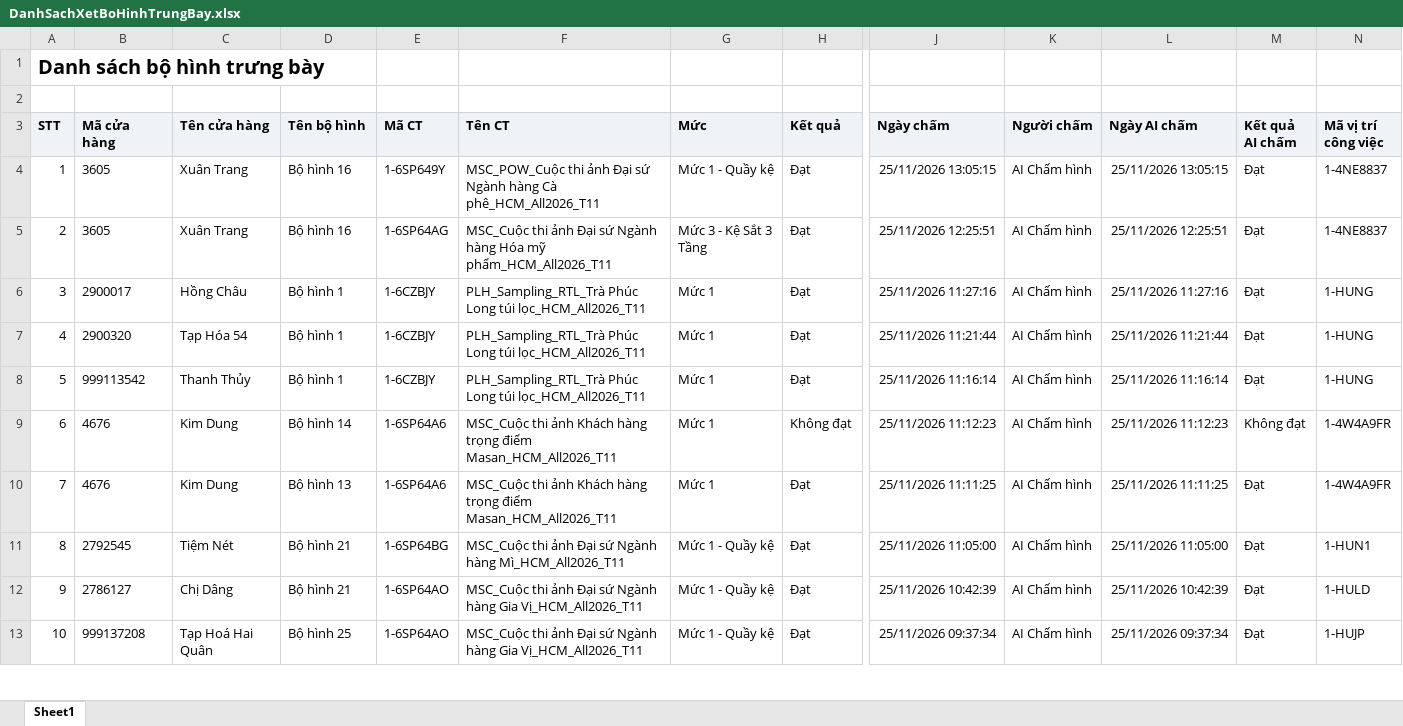
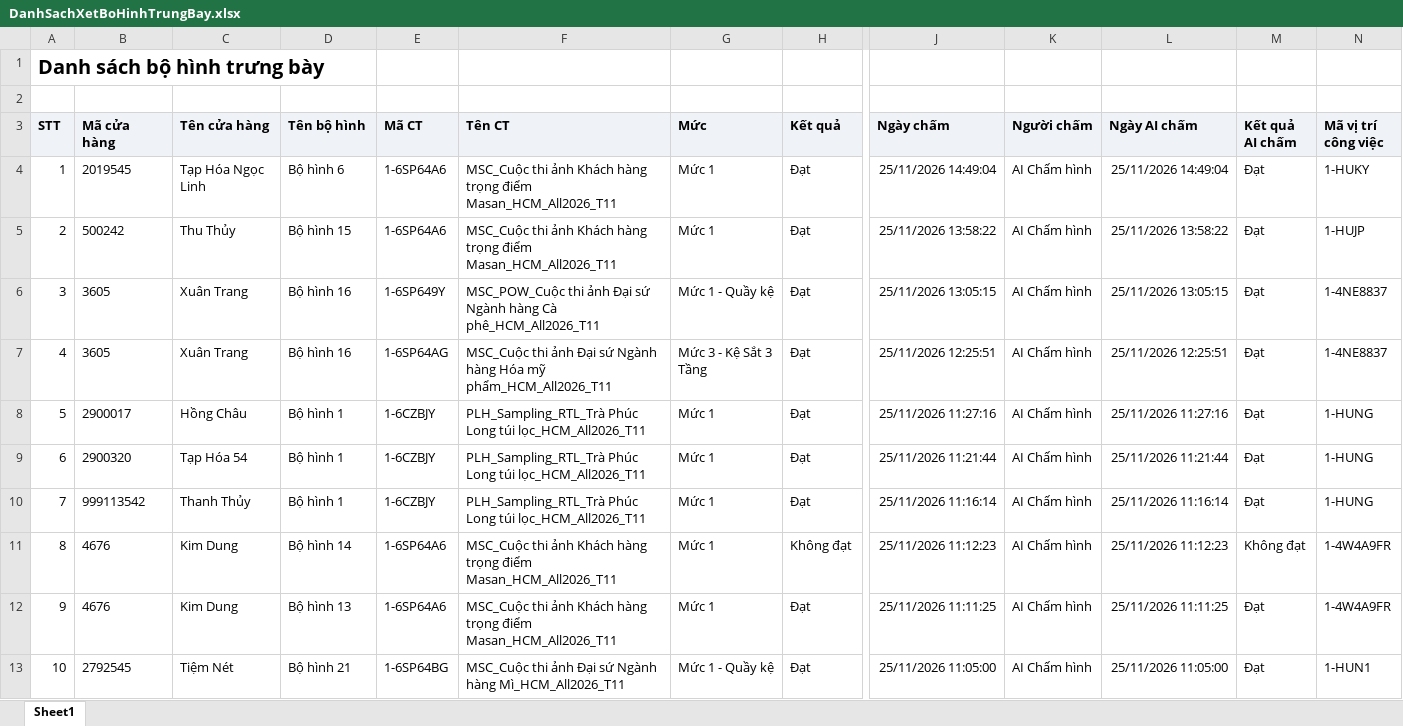
Before and after one commit to tantt2026-test/Test, an Excel workbook: data/Thang11/DanhSachXetBoHinhTrungBay.xlsx, sheet Sheet1, drawn as a sheet; only a part is shown, gaps mark what is left out; the shorter side is filled out with more unchanged rows; values as stored, in another font and other column widths than the file's, no borders; addresses are those after the commit; rows hold the shown columns only; the diff names each change by its address in the sheet, - before the commit and + after, or states it on an @@ line.

```diff
--- a/data/Thang11/DanhSachXetBoHinhTrungBay.xlsx (sheet Sheet1)
+++ b/data/Thang11/DanhSachXetBoHinhTrungBay.xlsx (sheet Sheet1)
+row 4: 1 | 2019545 | Tạp Hóa Ngọc Linh | Bộ hình 6 | 1-6SP64A6 | MSC_Cuộc thi ảnh Khách hàng trọng điểm Masan_HCM_All2026_T11 | Mức 1 | Đạt | 25/11/2026 14:49:04 | AI Chấm hình | 25/11/2026 14:49:04 | Đạt | 1-HUKY
+row 5: 2 | 500242 | Thu Thủy | Bộ hình 15 | 1-6SP64A6 | MSC_Cuộc thi ảnh Khách hàng trọng điểm Masan_HCM_All2026_T11 | Mức 1 | Đạt | 25/11/2026 13:58:22 | AI Chấm hình | 25/11/2026 13:58:22 | Đạt | 1-HUJP
@@ column A (STT) renumbered from row 6 down @@
```
Also changed, not shown: data/Thang11/DANH_SACH_KET_QUA_CUA_HANG_THAM_GIA_CHUONG_TRINH.xlsx, data/Thang11/DanhSachLichViengTham.xlsx, 3 other files.
